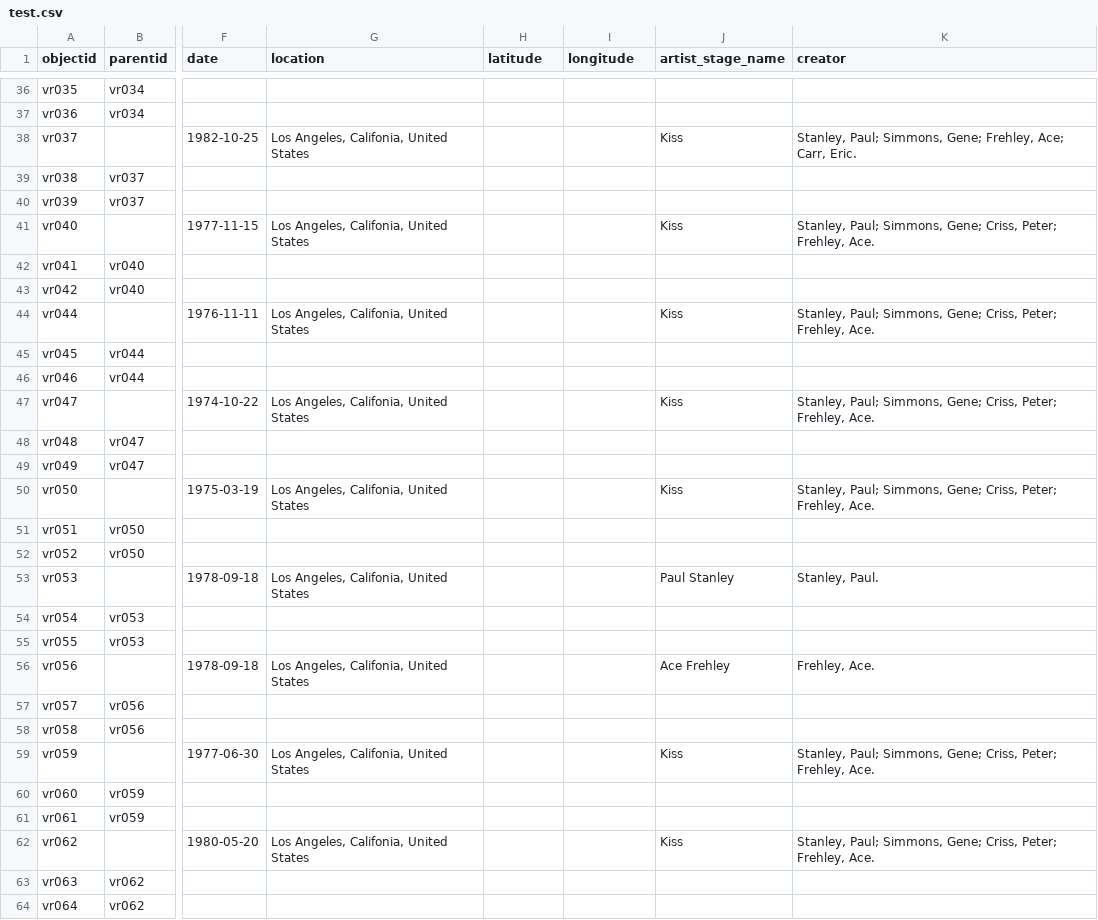
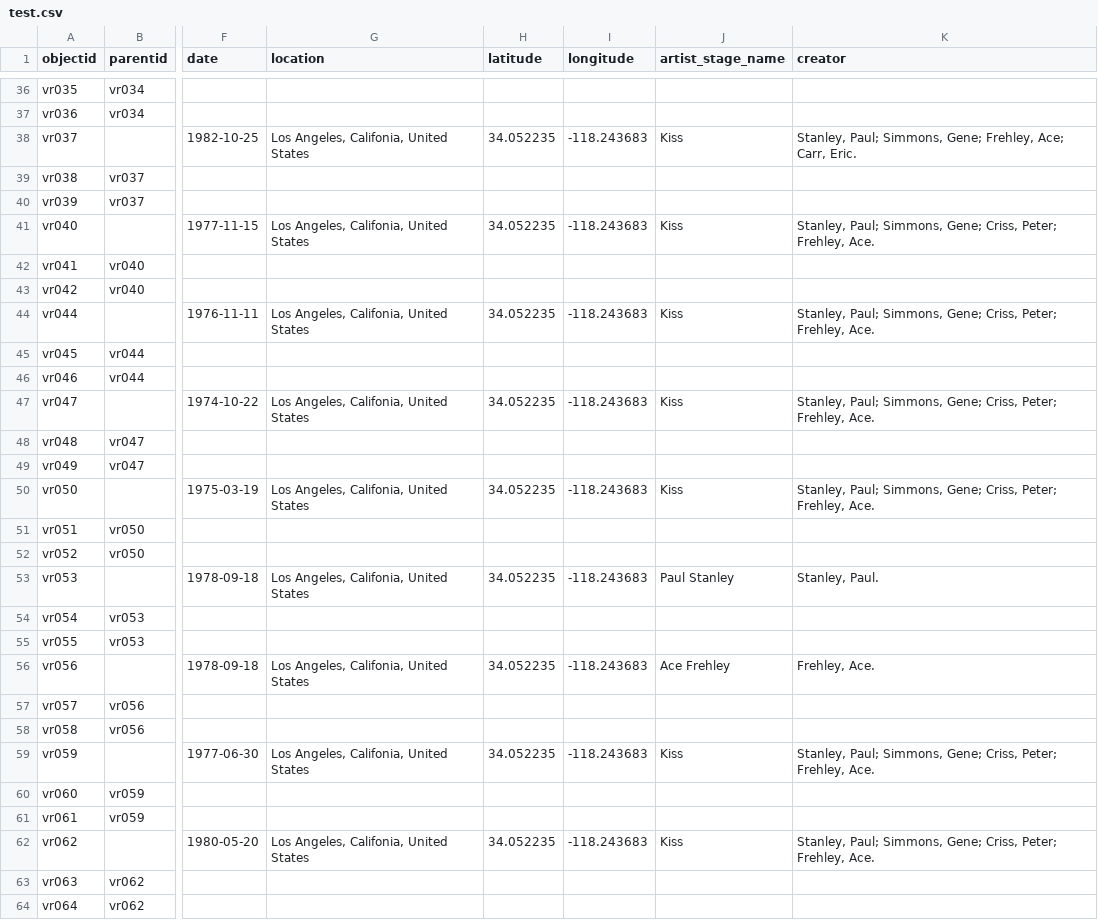
Before and after one commit to aspeas/Delete_when_done, a CSV file: _data/test.csv, drawn as a sheet; only a part is shown, gaps mark what is left out; the diff covers the shown part only; the diff names each change by its address in the sheet, - before the commit and + after, or states it on an @@ line.

```diff
--- a/_data/test.csv
+++ b/_data/test.csv
-H38 (latitude): (empty)
+H38 (latitude): 34.052235
-I38 (longitude): (empty)
+I38 (longitude): -118.243683
-H41 (latitude): (empty)
+H41 (latitude): 34.052235
-I41 (longitude): (empty)
+I41 (longitude): -118.243683
-H44 (latitude): (empty)
+H44 (latitude): 34.052235
-I44 (longitude): (empty)
+I44 (longitude): -118.243683
-H47 (latitude): (empty)
+H47 (latitude): 34.052235
-I47 (longitude): (empty)
+I47 (longitude): -118.243683
-H50 (latitude): (empty)
+H50 (latitude): 34.052235
-I50 (longitude): (empty)
+I50 (longitude): -118.243683
-H53 (latitude): (empty)
+H53 (latitude): 34.052235
-I53 (longitude): (empty)
+I53 (longitude): -118.243683
-H56 (latitude): (empty)
+H56 (latitude): 34.052235
-I56 (longitude): (empty)
+I56 (longitude): -118.243683
-H59 (latitude): (empty)
+H59 (latitude): 34.052235
-I59 (longitude): (empty)
+I59 (longitude): -118.243683
-H62 (latitude): (empty)
+H62 (latitude): 34.052235
-I62 (longitude): (empty)
+I62 (longitude): -118.243683
```
Also changed, not shown: 8 edited cells elsewhere in this file.
